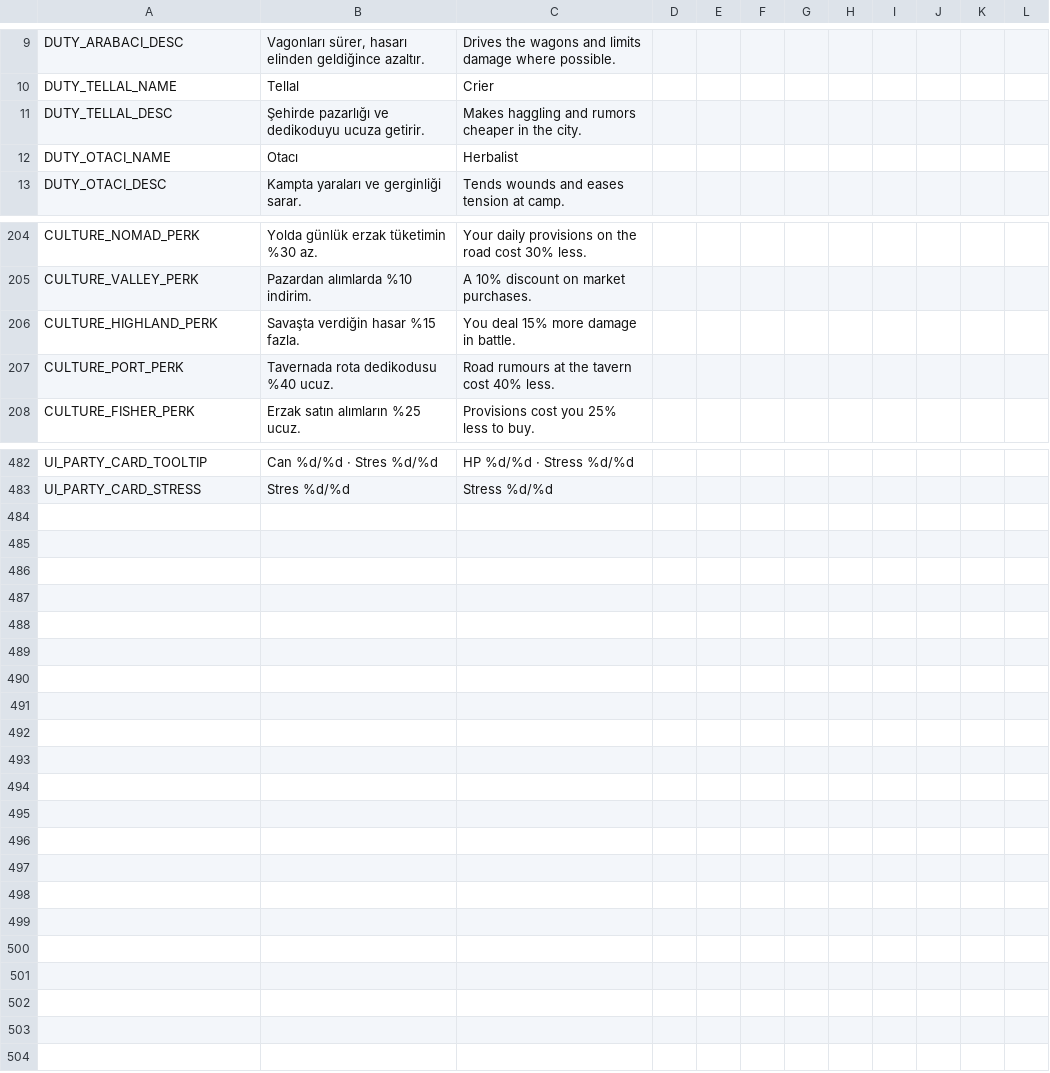
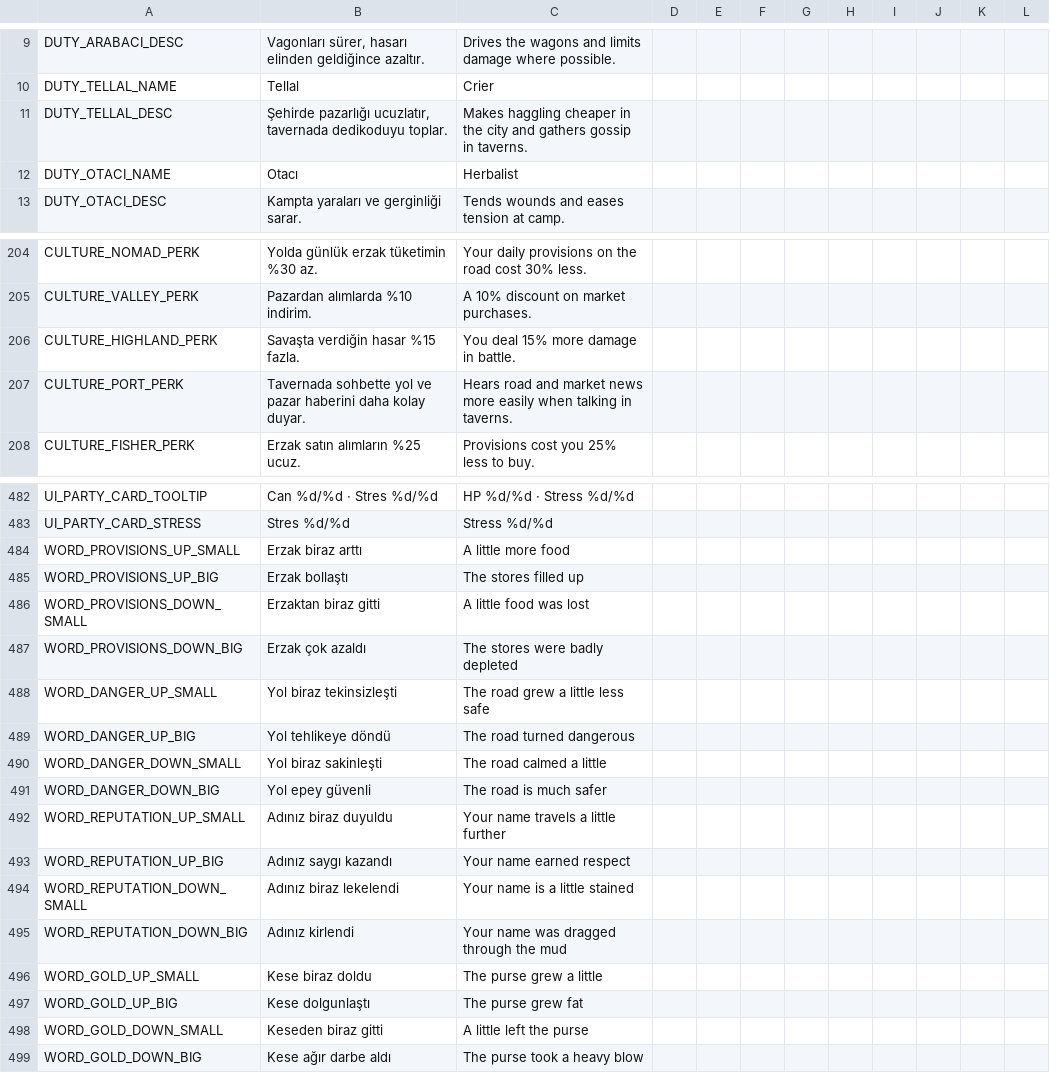
Before and after one commit to ulubatuhan/wayborne, a CSV file: data/locale/game.csv, drawn as a sheet; only a part is shown, gaps mark what is left out.

Commit message:
Söylenti satılmıyor, sohbetle öğreniliyor; ölçüm, ortam sesi, toz ve çamur; eski Tab paneli kalktı
- N34: tavernada yol tehlikesi ve komşu fiyatları satın alınmıyor; sohbette
  rol, içki, kültür (liman: rumor_difficulty) ve tellal şansıyla duyuluyor.
  Satış satırları yalnızca bileneni ve yaşını gösteriyor.
- 4.4: olay kataloğu başlık ve metin anahtarlarını açık yazıyor; Düşenler
  sayfasının hikâye özetleri açık tablodan (CampStory.STORY_LINE_KEYS).
- N31a: oyun testi beat kaydı (playtest_beats.jsonl) ve rapor: boş dakika,
  en uzun ara, savaş ve kamp süreleri, ekran süresi.
- N31e: toz yürüyüş hızıyla, yağmurda tekerlekten çamur.
- N31f: yolun ortam sesi tablosu (ateş, rüzgâr), savaşta müzik kısılıyor.
- N23: üstüne binen CaravanStatusPanel kaldırıldı; Durum düğmesi ve Tab
  kontrol panelinin Durum sekmesini açıyor.
- Y-H03: erzak, tehlike, itibar ve altın etki satırları önce sözle.
- Konuşma portresinde figür boyu sınırı kapalı (sınır 9.6 için konmuştu).

```diff
--- a/data/locale/game.csv
+++ b/data/locale/game.csv
@@ -10,3 +10,3 @@
 "DUTY_TELLAL_NAME","Tellal","Crier","","","","","","","","",""
-"DUTY_TELLAL_DESC","Şehirde pazarlığı ve dedikoduyu ucuza getirir.","Makes haggling and rumors cheaper in the city.","","","","","","","","",""
+"DUTY_TELLAL_DESC","Şehirde pazarlığı ucuzlatır, tavernada dedikoduyu toplar.","Makes haggling cheaper in the city and gathers gossip in taverns.","","","","","","","","",""
 "DUTY_OTACI_NAME","Otacı","Herbalist","","","","","","","","",""
@@ -206,3 +206,3 @@
 "CULTURE_HIGHLAND_PERK","Savaşta verdiğin hasar %15 fazla.","You deal 15% more damage in battle.","","","","","","","","",""
-"CULTURE_PORT_PERK","Tavernada rota dedikodusu %40 ucuz.","Road rumours at the tavern cost 40% less.","","","","","","","","",""
+"CULTURE_PORT_PERK","Tavernada sohbette yol ve pazar haberini daha kolay duyar.","Hears road and market news more easily when talking in taverns.","","","","","","","","",""
 "CULTURE_FISHER_PERK","Erzak satın alımların %25 ucuz.","Provisions cost you 25% less to buy.","","","","","","","","",""
@@ -483 +483,17 @@
 "UI_PARTY_CARD_STRESS","Stres %d/%d","Stress %d/%d","","","","","","","","",""
+"WORD_PROVISIONS_UP_SMALL","Erzak biraz arttı","A little more food","","","","","","","","",""
+"WORD_PROVISIONS_UP_BIG","Erzak bollaştı","The stores filled up","","","","","","","","",""
+"WORD_PROVISIONS_DOWN_SMALL","Erzaktan biraz gitti","A little food was lost","","","","","","","","",""
+"WORD_PROVISIONS_DOWN_BIG","Erzak çok azaldı","The stores were badly depleted","","","","","","","","",""
+"WORD_DANGER_UP_SMALL","Yol biraz tekinsizleşti","The road grew a little less safe","","","","","","","","",""
+"WORD_DANGER_UP_BIG","Yol tehlikeye döndü","The road turned dangerous","","","","","","","","",""
+"WORD_DANGER_DOWN_SMALL","Yol biraz sakinleşti","The road calmed a little","","","","","","","","",""
+"WORD_DANGER_DOWN_BIG","Yol epey güvenli","The road is much safer","","","","","","","","",""
+"WORD_REPUTATION_UP_SMALL","Adınız biraz duyuldu","Your name travels a little further","","","","","","","","",""
+"WORD_REPUTATION_UP_BIG","Adınız saygı kazandı","Your name earned respect","","","","","","","","",""
+"WORD_REPUTATION_DOWN_SMALL","Adınız biraz lekelendi","Your name is a little stained","","","","","","","","",""
+"WORD_REPUTATION_DOWN_BIG","Adınız kirlendi","Your name was dragged through the mud","","","","","","","","",""
+"WORD_GOLD_UP_SMALL","Kese biraz doldu","The purse grew a little","","","","","","","","",""
+"WORD_GOLD_UP_BIG","Kese dolgunlaştı","The purse grew fat","","","","","","","","",""
+"WORD_GOLD_DOWN_SMALL","Keseden biraz gitti","A little left the purse","","","","","","","","",""
+"WORD_GOLD_DOWN_BIG","Kese ağır darbe aldı","The purse took a heavy blow","","","","","","","","",""
```
Also changed, not shown: data/locale/ui.csv, 30 other files.
